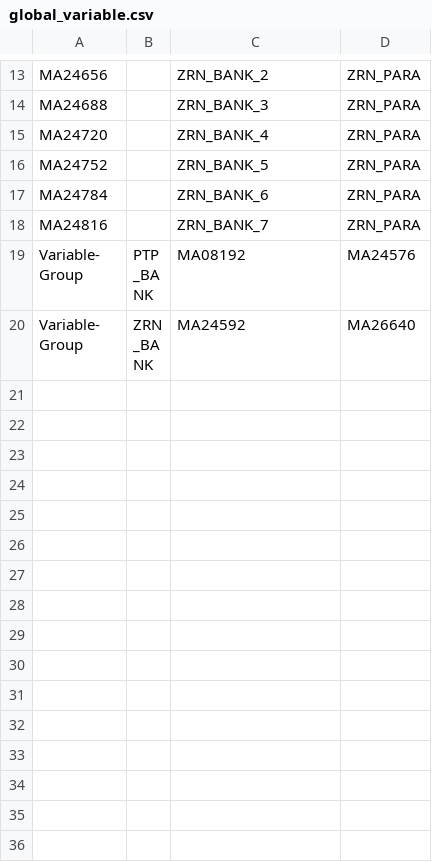
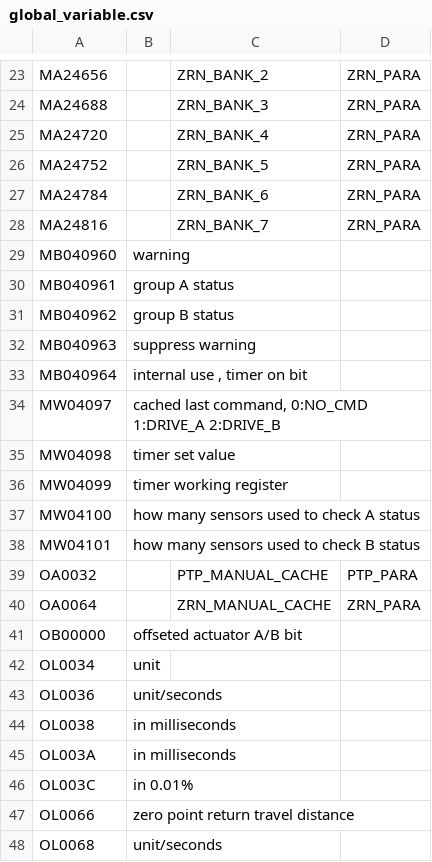
Before and after one commit to smandyscom/yas-mp-base-layer, a CSV file: global_variable.csv, drawn as a sheet; only a part is shown, gaps mark what is left out; the shorter side is filled out with more unchanged rows; the diff covers the shown part only.

```diff
--- a/global_variable.csv
+++ b/global_variable.csv
@@ -18,0 +29,20 @@ MA24816,,ZRN_BANK_7,ZRN_PARA
+MB040960,"warning",,,
+MB040961,"group A status",,,
+MB040962,"group B status",,,
+MB040963,"suppress warning",,,
+MB040964,"internal use , timer on bit",,,
+MW04097,"cached last command, 0:NO_CMD 1:DRIVE_A 2:DRIVE_B",,,
+MW04098,"timer set value",,,
+MW04099,"timer working register",,,
+MW04100,"how many sensors used to check A status",,,
+MW04101,"how many sensors used to check B status",,,
+OA0032,"",PTP_MANUAL_CACHE,PTP_PARA,
+OA0064,"",ZRN_MANUAL_CACHE,ZRN_PARA,
+OB00000,"offseted actuator A/B bit",,,
+OL0034,"unit",,,
+OL0036,"unit/seconds",,,
+OL0038,"in milliseconds",,,
+OL003A,"in milliseconds",,,
+OL003C,"in 0.01%",,,
+OL0066,"zero point return travel distance",,,
+OL0068,"unit/seconds",,,
```
Also changed, not shown: 21 added rows elsewhere in this file, SIZE.CSV, user_structure.csv, 3 other files.
